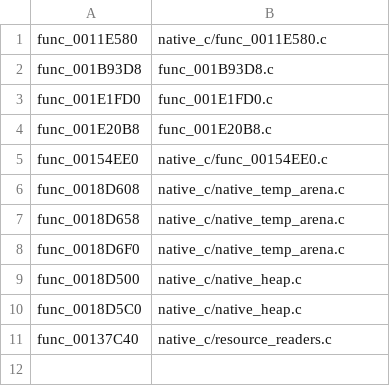
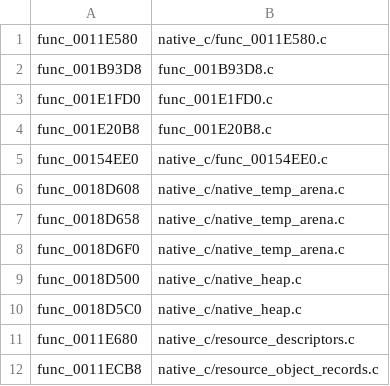
Before and after one commit to OpenThievius/OpenThievius, a TSV file: port/game/sly1-us/hand/overrides.tsv, drawn as a sheet.

Commit message:
fix(port): activate Sly object record parser

```diff
--- a/port/game/sly1-us/hand/overrides.tsv
+++ b/port/game/sly1-us/hand/overrides.tsv
@@ -10,2 +10,3 @@ func_0018D500	native_c/native_heap.c
 func_0018D5C0	native_c/native_heap.c
-func_00137C40	native_c/resource_readers.c
+func_0011E680	native_c/resource_descriptors.c
+func_0011ECB8	native_c/resource_object_records.c
```
Also changed, not shown: 7 other files.
